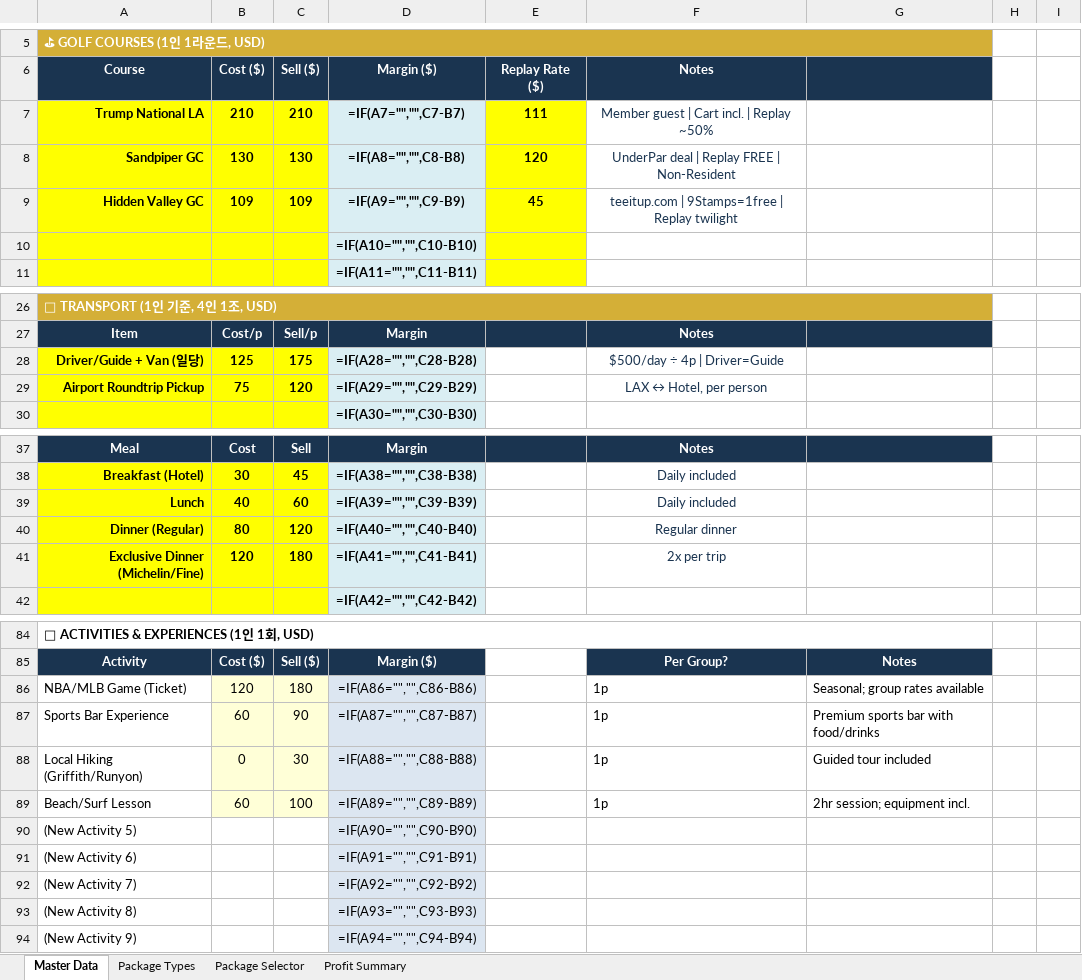
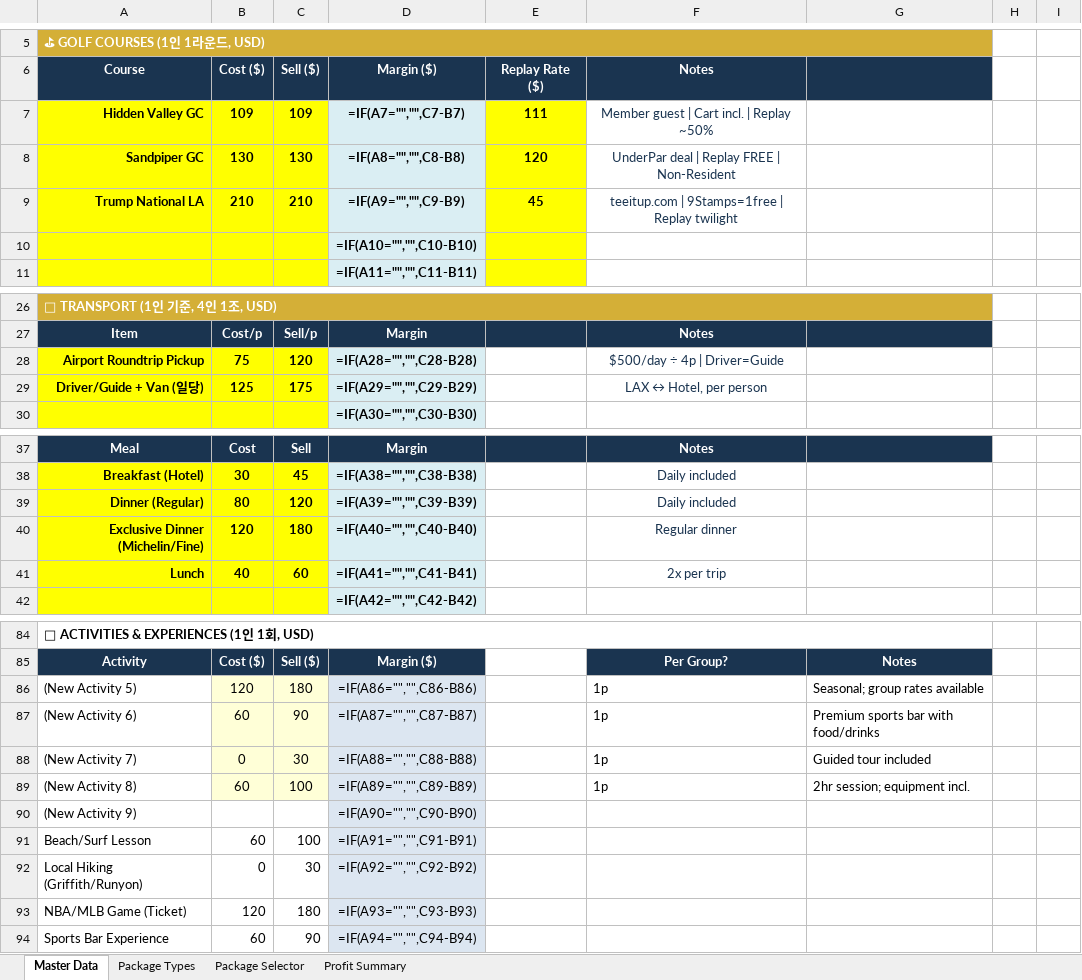
Before and after one commit to heesung2lee/resonateclub.github.io, an Excel workbook: files/LA_Golf_Package_Selector_v3.xlsx, sheet Master Data, drawn as a sheet; only a part is shown, gaps mark what is left out; values as stored, in another font and other column widths than the file's, no borders; formulas without a stored value are shown as written; removed rows and columns are numbered as before the commit, all else as after; the diff names each change by its address in the sheet, - before the commit and + after, or states it on an @@ line.

Commit message:
feat: unified builder - freeze panes, margin% col, alphabetical sort, checkbox style, P1-4 only, D9 fix, cross-check in frozen area

```diff
--- a/files/LA_Golf_Package_Selector_v3.xlsx (sheet Master Data)
+++ b/files/LA_Golf_Package_Selector_v3.xlsx (sheet Master Data)
-A7 (Course): Trump National LA
+A7 (Course): Hidden Valley GC
-B7 (Cost ($)): 210
+B7 (Cost ($)): 109
-C7 (Sell ($)): 210
+C7 (Sell ($)): 109
-A9 (Course): Hidden Valley GC
+A9 (Course): Trump National LA
-B9 (Cost ($)): 109
+B9 (Cost ($)): 210
-C9 (Sell ($)): 109
+C9 (Sell ($)): 210
-row 28: Driver/Guide + Van (일당) | 125 | 175 | =IF(A28="","",C28-B28) |  | $500/day ÷ 4p | Driver=Guide
-D28 (Margin ($)): =IF(A29="","",C29-B29)
+D28 (Margin ($)): =IF(A28="","",C28-B28)
-F28 (Notes): LAX ↔ Hotel, per person
+F28 (Notes): $500/day ÷ 4p | Driver=Guide
+row 29: Driver/Guide + Van (일당) | 125 | 175 | =IF(A29="","",C29-B29) |  | LAX ↔ Hotel, per person
-row 39: Lunch | 40 | 60 | =IF(A39="","",C39-B39) |  | Daily included
-D39 (Margin ($)): =IF(A40="","",C40-B40)
+D39 (Margin ($)): =IF(A39="","",C39-B39)
-F39 (Notes): Regular dinner
+F39 (Notes): Daily included
-D40 (Margin ($)): =IF(A41="","",C41-B41)
+D40 (Margin ($)): =IF(A40="","",C40-B40)
-F40 (Notes): 2x per trip
+F40 (Notes): Regular dinner
+row 41: Lunch | 40 | 60 | =IF(A41="","",C41-B41) |  | 2x per trip
-A86 (Course): NBA/MLB Game (Ticket)
+A86 (Course): (New Activity 5)
-A87 (Course): Sports Bar Experience
+A87 (Course): (New Activity 6)
-A88 (Course): Local Hiking (Griffith/Runyon)
+A88 (Course): (New Activity 7)
-A89 (Course): Beach/Surf Lesson
+A89 (Course): (New Activity 8)
-row 90: (New Activity 5) |  |  | =IF(A90="","",C90-B90)
-row 91: (New Activity 6) |  |  | =IF(A91="","",C91-B91)
-row 92: (New Activity 7) |  |  | =IF(A92="","",C92-B92)
-row 93: (New Activity 8) |  |  | =IF(A93="","",C93-B93)
-D90 (Margin ($)): =IF(A94="","",C94-B94)
+D90 (Margin ($)): =IF(A90="","",C90-B90)
+row 91: Beach/Surf Lesson | 60 | 100 | =IF(A91="","",C91-B91)
+row 92: Local Hiking (Griffith/Runyon) | 0 | 30 | =IF(A92="","",C92-B92)
+row 93: NBA/MLB Game (Ticket) | 120 | 180 | =IF(A93="","",C93-B93)
+row 94: Sports Bar Experience | 60 | 90 | =IF(A94="","",C94-B94)
```
Also changed, not shown: sheet Package Selector, sheet Profit Summary, hidden cells.
